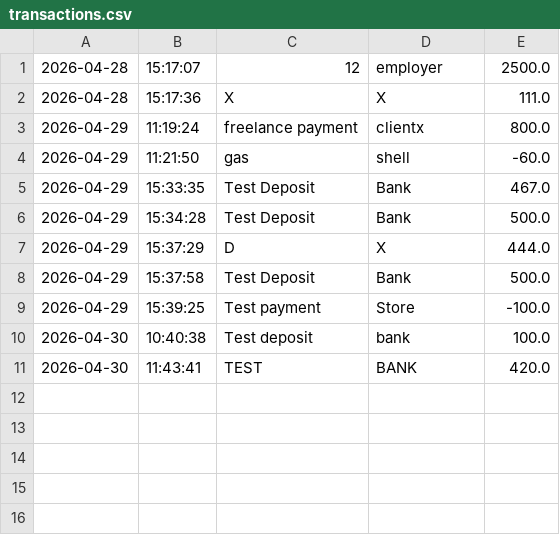
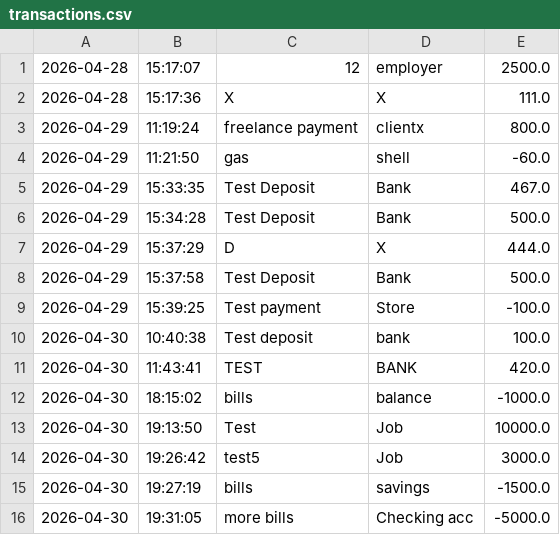
Before and after one commit to jeremybd29/AccountingLedgerApplication, a CSV file: transactions.csv, drawn as a sheet.

```diff
--- a/transactions.csv
+++ b/transactions.csv
@@ -11 +11,6 @@
 2026-04-30|11:43:41|TEST|BANK|420.0
+2026-04-30|18:15:02|bills|balance|-1000.0
+2026-04-30|19:13:50|Test|Job|10000.0
+2026-04-30|19:26:42|test5|Job|3000.0
+2026-04-30|19:27:19|bills|savings|-1500.0
+2026-04-30|19:31:05|more bills|Checking acc|-5000.0
```
Also changed, not shown: src/transactions.csv, 1 other file.
